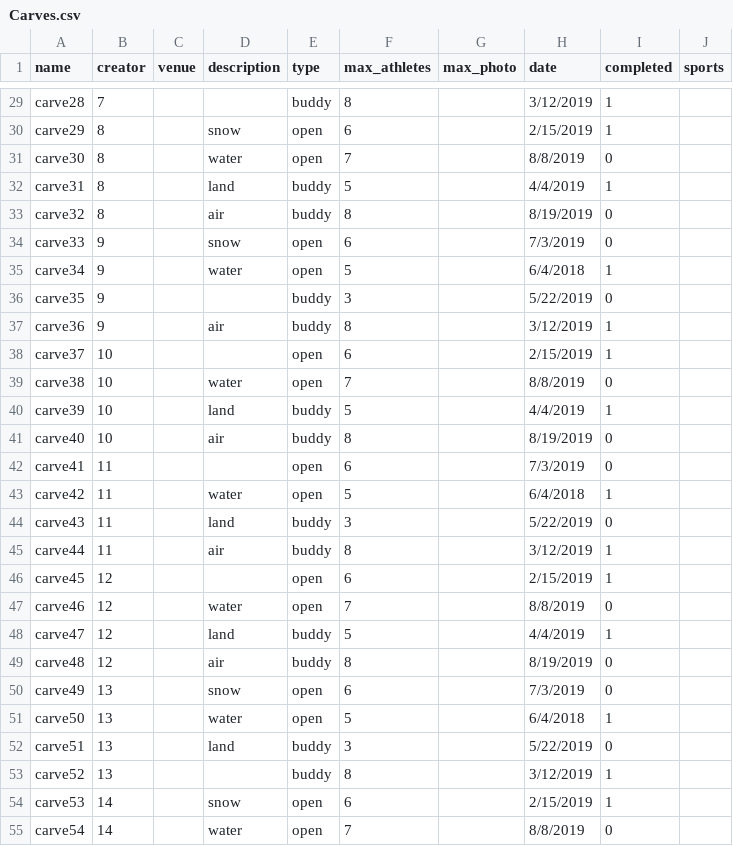
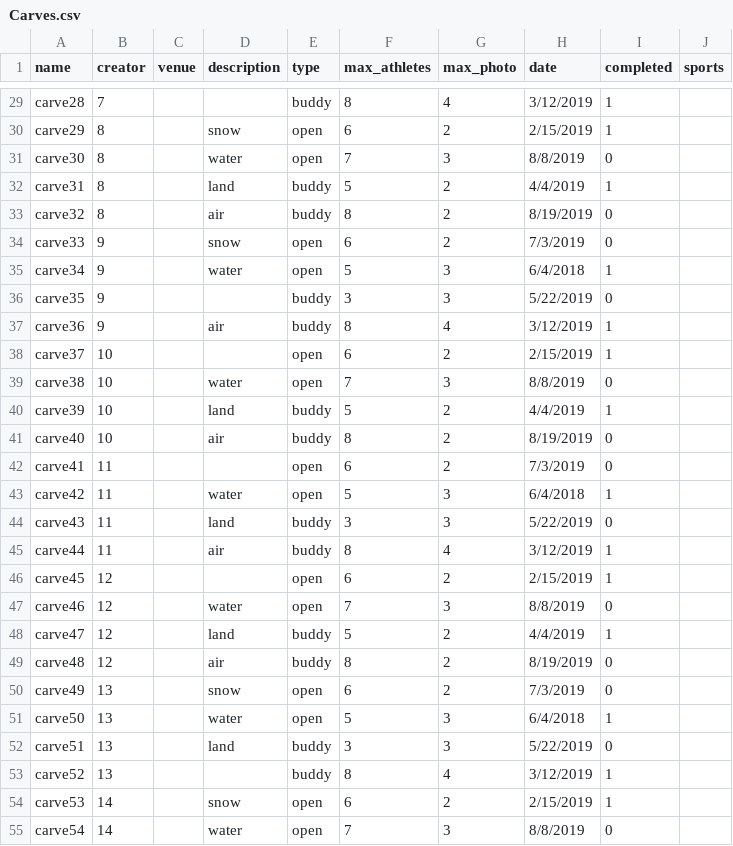
Before and after one commit to carve-connect/CC, a CSV file: SQL/Carves.csv, drawn as a sheet; only a part is shown, gaps mark what is left out; the diff covers the shown part only; the diff names each change by its address in the sheet, - before the commit and + after, or states it on an @@ line.

```diff
--- a/SQL/Carves.csv
+++ b/SQL/Carves.csv
-G29 (max_photo): (empty)
+G29 (max_photo): 4
-G30 (max_photo): (empty)
+G30 (max_photo): 2
-G31 (max_photo): (empty)
+G31 (max_photo): 3
-G32:G34 (max_photo): (empty)
+G32:G34 (max_photo): 2
-G35:G36 (max_photo): (empty)
+G35:G36 (max_photo): 3
-G37 (max_photo): (empty)
+G37 (max_photo): 4
-G38 (max_photo): (empty)
+G38 (max_photo): 2
-G39 (max_photo): (empty)
+G39 (max_photo): 3
-G40:G42 (max_photo): (empty)
+G40:G42 (max_photo): 2
-G43:G44 (max_photo): (empty)
+G43:G44 (max_photo): 3
-G45 (max_photo): (empty)
+G45 (max_photo): 4
-G46 (max_photo): (empty)
+G46 (max_photo): 2
-G47 (max_photo): (empty)
+G47 (max_photo): 3
-G48:G50 (max_photo): (empty)
+G48:G50 (max_photo): 2
-G51:G52 (max_photo): (empty)
+G51:G52 (max_photo): 3
-G53 (max_photo): (empty)
+G53 (max_photo): 4
-G54 (max_photo): (empty)
+G54 (max_photo): 2
-G55 (max_photo): (empty)
+G55 (max_photo): 3
```
Also changed, not shown: 93 edited cells elsewhere in this file.
